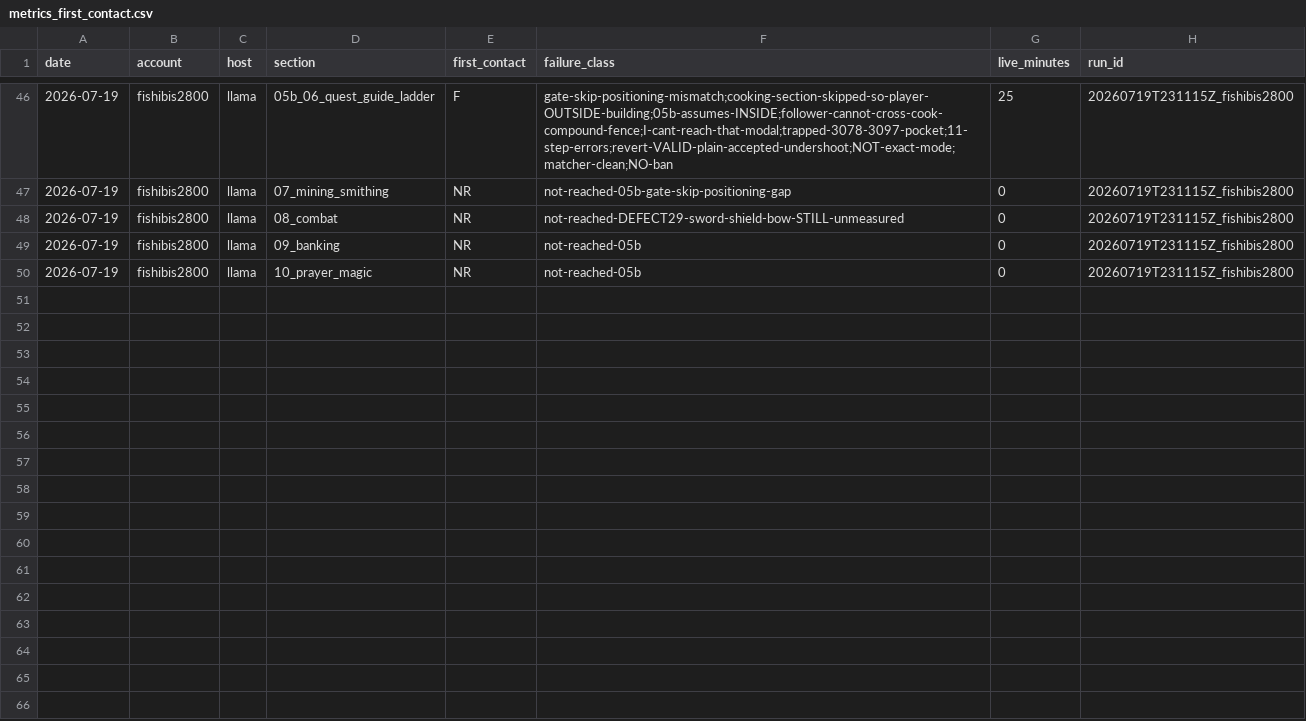
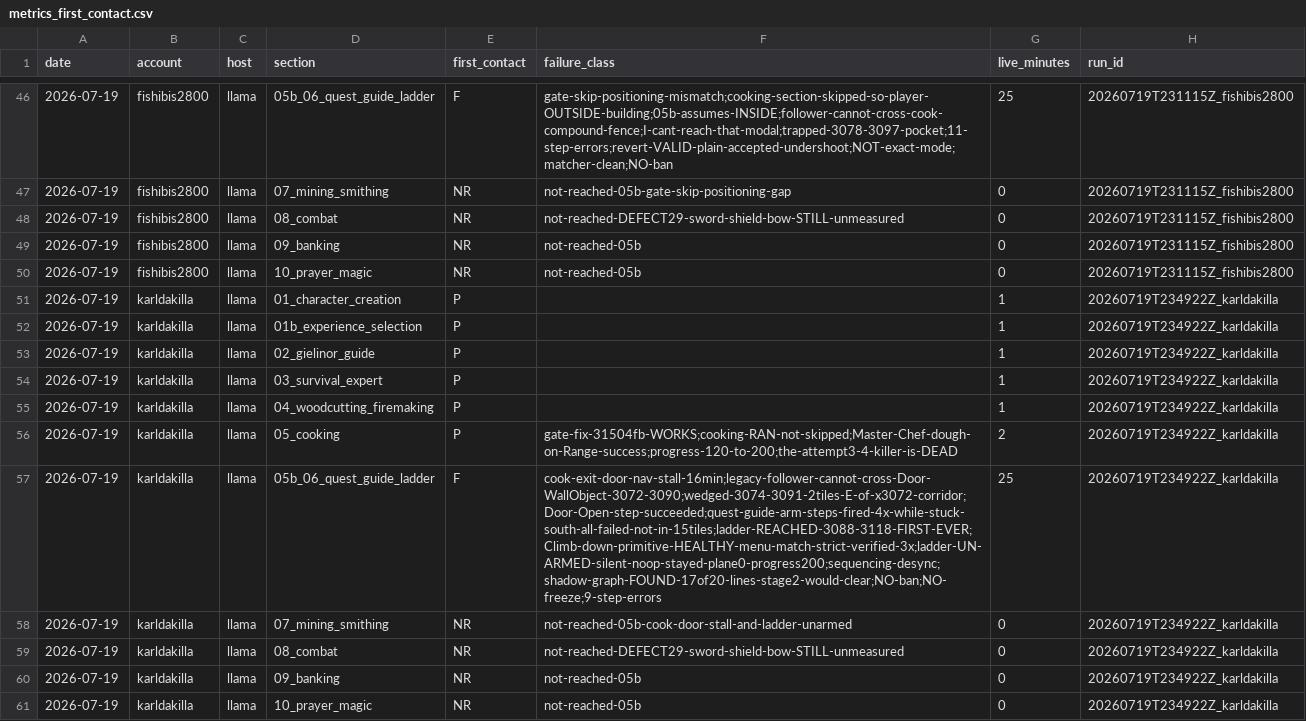
Before and after one commit to Tsangares/manny_mcp, a CSV file: journals/metrics_first_contact.csv, drawn as a sheet; only a part is shown, gaps mark what is left out.

Commit message:
journals: tutorial attempt #5 (karldakilla/llama, jar d0668f58) — cooking gate-skip killer DEAD: gate fix 31504fb proven, cooking RAN+completed [OK] on a fresh account; FIRST healthy fresh run to physically REACH the ladder and click Climb-down (primitive healthy); did not descend — two stacked upstream defects isolated: (1) legacy-follower cook-exit door-traversal stall 16min, shadow graph FOUND the route stage-2 would clear; (2) quest-guide arm-step sequencing desync fires arming while player still stuck south so ladder un-armed; s08+mainland not reached; no ban/freeze

```diff
--- a/journals/metrics_first_contact.csv
+++ b/journals/metrics_first_contact.csv
@@ -50 +50,12 @@ date,account,host,section,first_contact,failure_class,live_minutes,run_id
 2026-07-19,fishibis2800,llama,10_prayer_magic,NR,not-reached-05b,0,20260719T231115Z_fishibis2800
+2026-07-19,karldakilla,llama,01_character_creation,P,,1,20260719T234922Z_karldakilla
+2026-07-19,karldakilla,llama,01b_experience_selection,P,,1,20260719T234922Z_karldakilla
+2026-07-19,karldakilla,llama,02_gielinor_guide,P,,1,20260719T234922Z_karldakilla
+2026-07-19,karldakilla,llama,03_survival_expert,P,,1,20260719T234922Z_karldakilla
+2026-07-19,karldakilla,llama,04_woodcutting_firemaking,P,,1,20260719T234922Z_karldakilla
+2026-07-19,karldakilla,llama,05_cooking,P,gate-fix-31504fb-WORKS;cooking-RAN-not-skipped;Master-Chef-dough-on-Range-success;progress-120-to-200;the-attempt3-4-killer-is-DEAD,2,20260719T234922Z_karldakilla
+2026-07-19,karldakilla,llama,05b_06_quest_guide_ladder,F,cook-exit-door-nav-stall-16min;legacy-follower-cannot-cross-Door-WallObject-3072-3090;wedged-3074-3091-2tiles-E-of-x3072-corridor;Door-Open-step-succeeded;quest-guide-arm-steps-fired-4x-while-stuck-south-all-failed-not-in-15tiles;ladder-REACHED-3088-3118-FIRST-EVER;Climb-down-primitive-HEALTHY-menu-match-strict-verified-3x;ladder-UN-ARMED-silent-noop-stayed-plane0-progress200;sequencing-desync;shadow-graph-FOUND-17of20-lines-stage2-would-clear;NO-ban;NO-freeze;9-step-errors,25,20260719T234922Z_karldakilla
+2026-07-19,karldakilla,llama,07_mining_smithing,NR,not-reached-05b-cook-door-stall-and-ladder-unarmed,0,20260719T234922Z_karldakilla
+2026-07-19,karldakilla,llama,08_combat,NR,not-reached-DEFECT29-sword-shield-bow-STILL-unmeasured,0,20260719T234922Z_karldakilla
+2026-07-19,karldakilla,llama,09_banking,NR,not-reached-05b,0,20260719T234922Z_karldakilla
+2026-07-19,karldakilla,llama,10_prayer_magic,NR,not-reached-05b,0,20260719T234922Z_karldakilla
```
Also changed, not shown: 1 other file.
